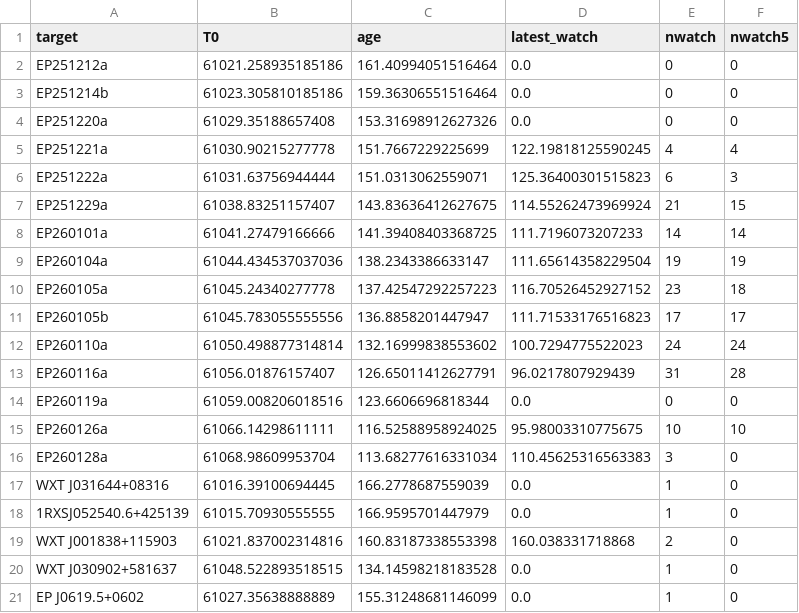
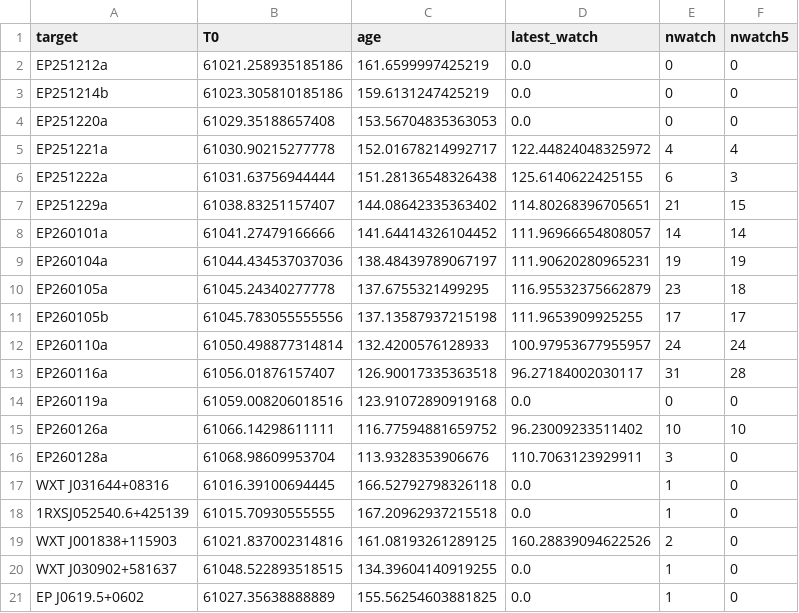
Before and after one commit to LAujust/Follow_up, a CSV file: results/all_targets_meta.csv, drawn as a sheet; only a part is shown; the diff covers the shown part only.

Commit message:
Auto update data at 2026-05-22 22:03:24.301

```diff
--- a/results/all_targets_meta.csv
+++ b/results/all_targets_meta.csv
@@ -1,21 +1,21 @@
 target,T0,age,latest_watch,nwatch,nwatch5
-EP251212a,61021.258935185186,161.40994051516464,0.0,0,0
-EP251214b,61023.305810185186,159.36306551516464,0.0,0,0
-EP251220a,61029.35188657408,153.31698912627326,0.0,0,0
-EP251221a,61030.90215277778,151.7667229225699,122.19818125590245,4,4
-EP251222a,61031.63756944444,151.0313062559071,125.36400301515823,6,3
-EP251229a,61038.83251157407,143.83636412627675,114.55262473969924,21,15
-EP260101a,61041.27479166666,141.39408403368725,111.7196073207233,14,14
-EP260104a,61044.434537037036,138.2343386633147,111.65614358229504,19,19
-EP260105a,61045.24340277778,137.42547292257223,116.70526452927152,23,18
-EP260105b,61045.783055555556,136.8858201447947,111.71533176516823,17,17
-EP260110a,61050.498877314814,132.16999838553602,100.7294775522023,24,24
-EP260116a,61056.01876157407,126.65011412627791,96.0217807929439,31,28
-EP260119a,61059.008206018516,123.6606696818344,0.0,0,0
-EP260126a,61066.14298611111,116.52588958924025,95.98003310775675,10,10
-EP260128a,61068.98609953704,113.68277616331034,110.45625316563383,3,0
-WXT J031644+08316,61016.39100694445,166.2778687559039,0.0,1,0
-1RXSJ052540.6+425139,61015.70930555555,166.9595701447979,0.0,1,0
-WXT J001838+115903,61021.837002314816,160.83187338553398,160.038331718868,2,0
-WXT J030902+581637,61048.522893518515,134.14598218183528,0.0,1,0
-EP J0619.5+0602,61027.35638888889,155.31248681146099,0.0,1,0
+EP251212a,61021.258935185186,161.6599997425219,0.0,0,0
+EP251214b,61023.305810185186,159.6131247425219,0.0,0,0
+EP251220a,61029.35188657408,153.56704835363053,0.0,0,0
+EP251221a,61030.90215277778,152.01678214992717,122.44824048325972,4,4
+EP251222a,61031.63756944444,151.28136548326438,125.6140622425155,6,3
+EP251229a,61038.83251157407,144.08642335363402,114.80268396705651,21,15
+EP260101a,61041.27479166666,141.64414326104452,111.96966654808057,14,14
+EP260104a,61044.434537037036,138.48439789067197,111.90620280965231,19,19
+EP260105a,61045.24340277778,137.6755321499295,116.95532375662879,23,18
+EP260105b,61045.783055555556,137.13587937215198,111.9653909925255,17,17
+EP260110a,61050.498877314814,132.4200576128933,100.97953677955957,24,24
+EP260116a,61056.01876157407,126.90017335363518,96.27184002030117,31,28
+EP260119a,61059.008206018516,123.91072890919168,0.0,0,0
+EP260126a,61066.14298611111,116.77594881659752,96.23009233511402,10,10
+EP260128a,61068.98609953704,113.9328353906676,110.7063123929911,3,0
+WXT J031644+08316,61016.39100694445,166.52792798326118,0.0,1,0
+1RXSJ052540.6+425139,61015.70930555555,167.20962937215518,0.0,1,0
+WXT J001838+115903,61021.837002314816,161.08193261289125,160.28839094622526,2,0
+WXT J030902+581637,61048.522893518515,134.39604140919255,0.0,1,0
+EP J0619.5+0602,61027.35638888889,155.56254603881825,0.0,1,0
```
Also changed, not shown: 38 edited cells elsewhere in this file, 29 other files.
